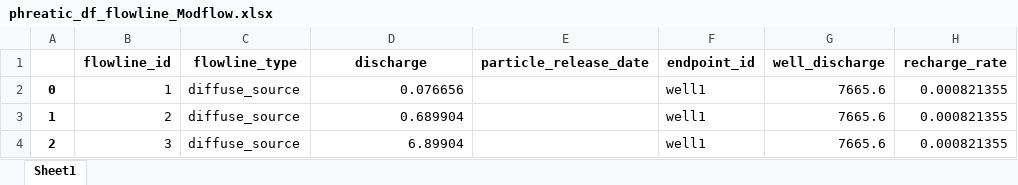
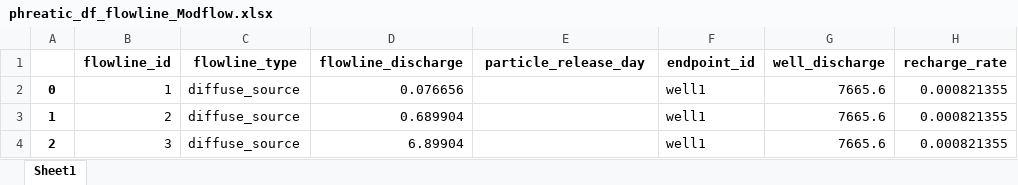
Before and after one commit to KWR-Water/sutra2, an Excel workbook: research/phreatic_df_flowline_Modflow.xlsx, sheet Sheet1, drawn as a sheet; only a part is shown; values as stored, in another font and other column widths than the file's, no borders; the diff names each change by its address in the sheet, - before the commit and + after, or states it on an @@ line.

```diff
--- a/research/phreatic_df_flowline_Modflow.xlsx (sheet Sheet1)
+++ b/research/phreatic_df_flowline_Modflow.xlsx (sheet Sheet1)
-D1: discharge
+D1: flowline_discharge
-E1: particle_release_date
+E1: particle_release_day
```
Also changed, not shown: research/phreatic_df_particle_Modflow.xlsx, research/semiconfined_df_flowline_Modflow.xlsx, 17 other files.
